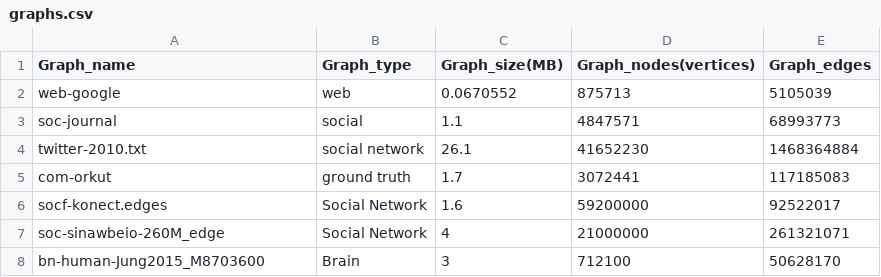
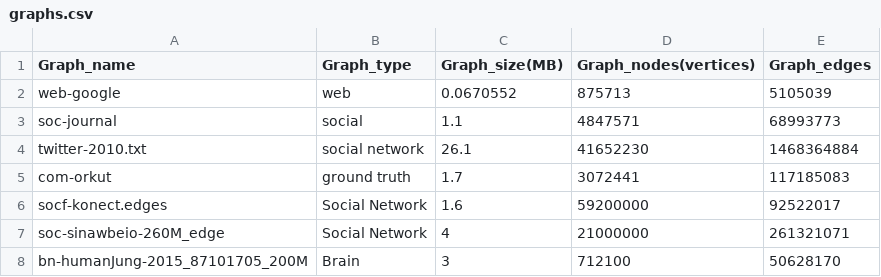
Before and after one commit to skandermenzli/Graph_Processing_Benchmark, a CSV file: csv/graphs.csv, drawn as a sheet.

```diff
--- a/csv/graphs.csv
+++ b/csv/graphs.csv
@@ -7,2 +7,2 @@ socf-konect.edges,Social Network,1.6,59200000,92522017
 soc-sinawbeio-260M_edge,Social Network,4,21000000,261321071
-bn-human-Jung2015_M8703600,Brain,3,712100,50628170
+bn-humanJung-2015_87101705_200M,Brain,3,712100,50628170
```
Also changed, not shown: 2 other files.
